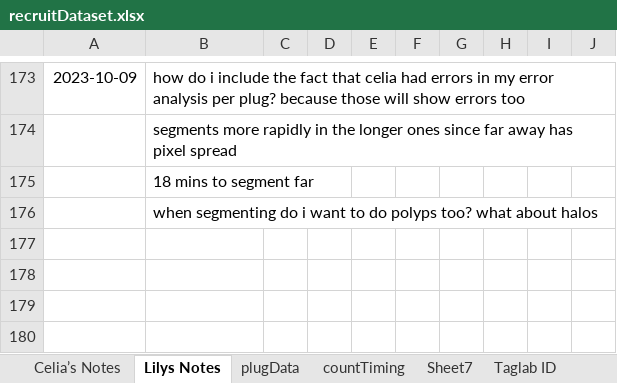
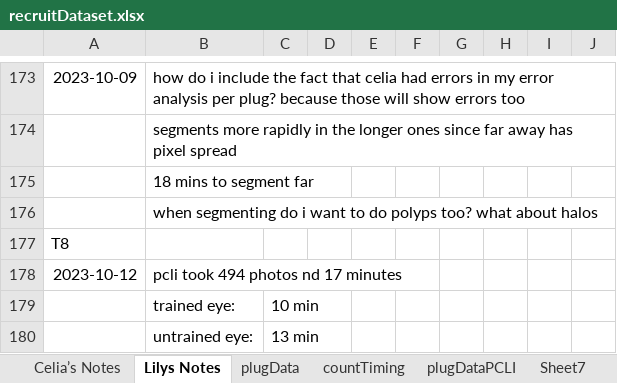
Before and after one commit to LilyGullett/recruitPilot, an Excel workbook: data/recruitDataset.xlsx, sheet Lilys Notes, drawn as a sheet; only a part is shown, gaps mark what is left out; values as stored, in another font and other column widths than the file's, no borders; charts and pictures not drawn; the diff names each change by its address in the sheet, - before the commit and + after, or states it on an @@ line.

```diff
--- a/data/recruitDataset.xlsx (sheet Lilys Notes)
+++ b/data/recruitDataset.xlsx (sheet Lilys Notes)
+sheet tab: plugDataPCLI
+row 177: T8
+row 178: 2023-10-12 | pcli took 494 photos nd 17 minutes
+row 179:  | trained eye: | 10 min
+row 180:  | untrained eye: | 13 min
```
Also changed, not shown: sheet plugData, sheet countTiming, charts or pictures, 1 other file.
